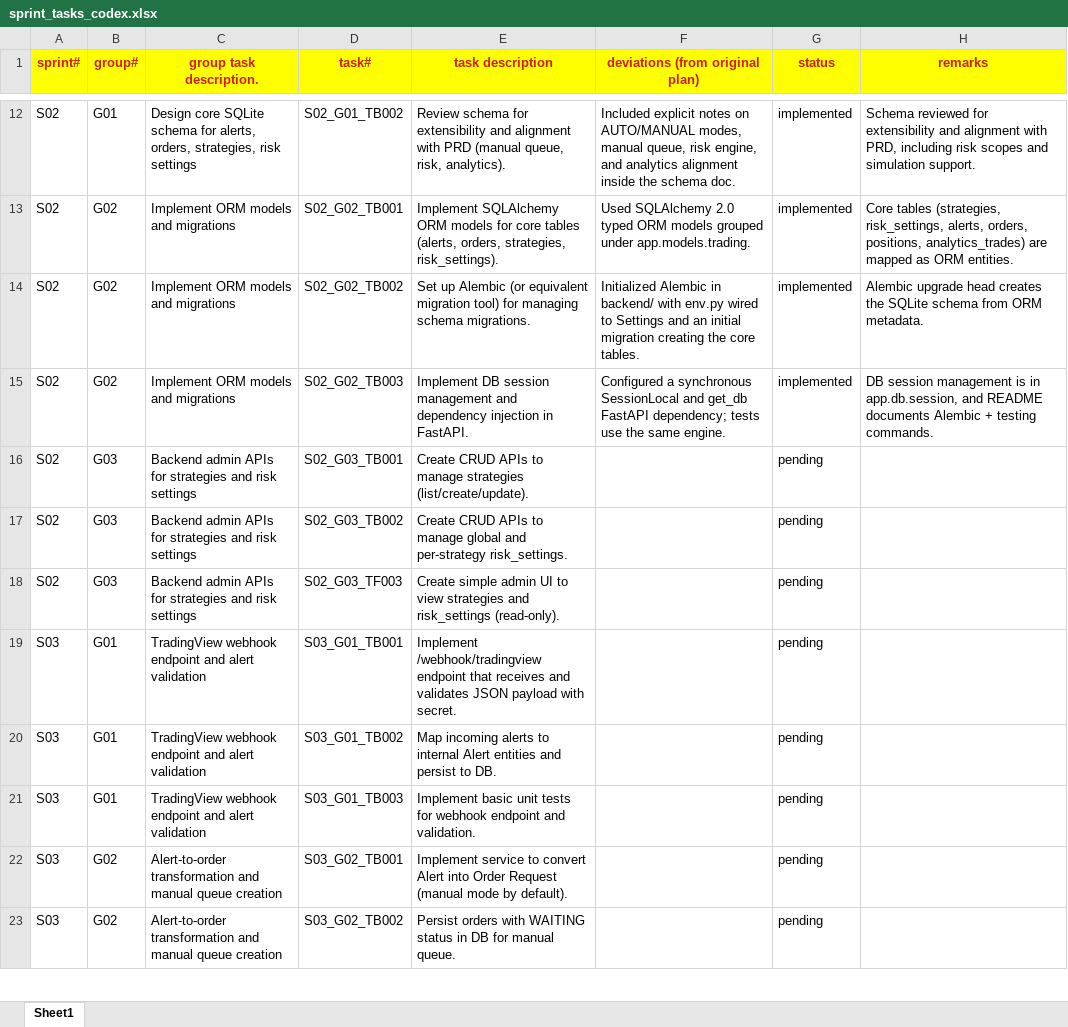
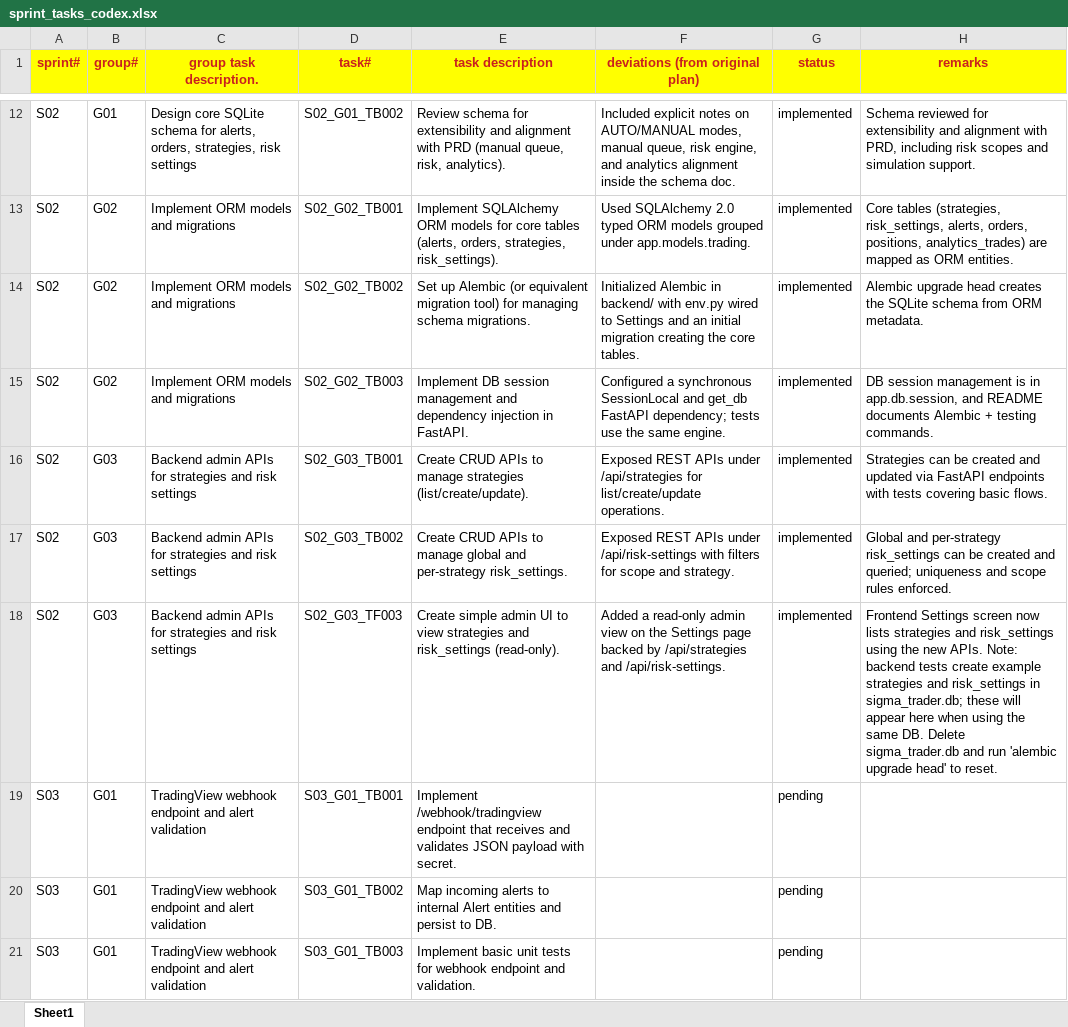
Before and after one commit to chbisw07/SigmaTrader, an Excel workbook: docs/sprint_tasks_codex.xlsx, sheet Sheet1, drawn as a sheet; only a part is shown, gaps mark what is left out; the shorter side is filled out with more unchanged rows; values as stored, in another font and other column widths than the file's, no borders; the diff names each change by its address in the sheet, - before the commit and + after, or states it on an @@ line.

Commit message:
Backend admin APIs for strategies and risk settings

```diff
--- a/docs/sprint_tasks_codex.xlsx (sheet Sheet1)
+++ b/docs/sprint_tasks_codex.xlsx (sheet Sheet1)
-F16 (deviations (from original plan)): (empty)
+F16 (deviations (from original plan)): Exposed REST APIs under /api/strategies for list/create/update operations.
-G16:G18 (status): pending
+G16:G18 (status): implemented
-H16 (remarks): (empty)
+H16 (remarks): Strategies can be created and updated via FastAPI endpoints with tests covering basic flows.
-F17 (deviations (from original plan)): (empty)
+F17 (deviations (from original plan)): Exposed REST APIs under /api/risk-settings with filters for scope and strategy.
-H17 (remarks): (empty)
+H17 (remarks): Global and per-strategy risk_settings can be created and queried; uniqueness and scope rules enforced.
-F18 (deviations (from original plan)): (empty)
+F18 (deviations (from original plan)): Added a read-only admin view on the Settings page backed by /api/strategies and /api/risk-settings.
-H18 (remarks): (empty)
+H18 (remarks): Frontend Settings screen now lists strategies and risk_settings using the new APIs. Note: backend tests create example strategies and risk_settings in sigma_trader.db; these will appear here when using the same DB. Delete sigma_trader.db and run 'alembic upgrade head' to reset.
```
Also changed, not shown: 14 other files.
